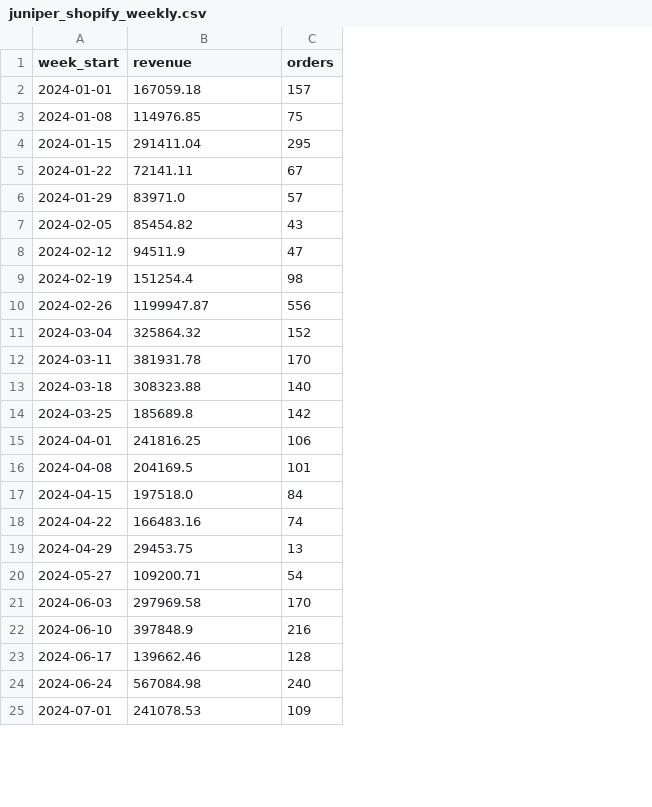
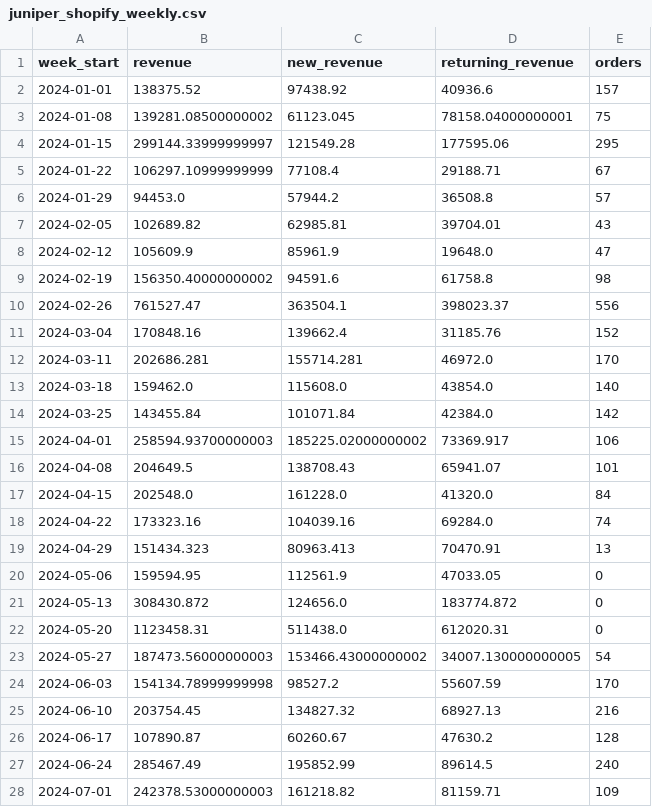
Before and after one commit to jacobwwthinks/mmm-platform, a CSV file: data/juniper_shopify_weekly.csv, drawn as a sheet; only a part is shown; addresses are those after the commit; the diff covers the shown part only; the diff names each change by its address in the sheet, - before the commit and + after, or states it on an @@ line.

```diff
--- a/data/juniper_shopify_weekly.csv
+++ b/data/juniper_shopify_weekly.csv
+column C (new_revenue), rows 2-19: 97438.92 | 61123.045 | 121549.28 | 77108.4 | 57944.2 | 62985.81 | 85961.9 | 94591.6 | 363504.1 | 139662.4 | 155714.281 | 115608.0 | 101071.84 | 185225.02000000002 | 138708.43 | 161228.0 | 104039.16 | 80963.413; rows 23-28: 153466.43000000002 | 98527.2 | 134827.32 | 60260.67 | 195852.99 | 161218.82
+column D (returning_revenue), rows 2-19: 40936.6 | 78158.04000000001 | 177595.06 | 29188.71 | 36508.8 | 39704.01 | 19648.0 | 61758.8 | 398023.37 | 31185.76 | 46972.0 | 43854.0 | 42384.0 | 73369.917 | 65941.07 | 41320.0 | 69284.0 | 70470.91; rows 23-28: 34007.130000000005 | 55607.59 | 68927.13 | 47630.2 | 89614.5 | 81159.71
-B2 (revenue): 167059.18
+B2 (revenue): 138375.52
-B3 (revenue): 114976.85
+B3 (revenue): 139281.08500000002
-B4 (revenue): 291411.04
+B4 (revenue): 299144.33999999997
-B5 (revenue): 72141.11
+B5 (revenue): 106297.10999999999
-B6 (revenue): 83971.0
+B6 (revenue): 94453.0
-B7 (revenue): 85454.82
+B7 (revenue): 102689.82
-B8 (revenue): 94511.9
+B8 (revenue): 105609.9
-B9 (revenue): 151254.4
+B9 (revenue): 156350.40000000002
-B10 (revenue): 1199947.87
+B10 (revenue): 761527.47
-B11 (revenue): 325864.32
+B11 (revenue): 170848.16
-B12 (revenue): 381931.78
+B12 (revenue): 202686.281
-B13 (revenue): 308323.88
+B13 (revenue): 159462.0
-B14 (revenue): 185689.8
+B14 (revenue): 143455.84
-B15 (revenue): 241816.25
+B15 (revenue): 258594.93700000003
-B16 (revenue): 204169.5
+B16 (revenue): 204649.5
-B17 (revenue): 197518.0
+B17 (revenue): 202548.0
-B18 (revenue): 166483.16
+B18 (revenue): 173323.16
-B19 (revenue): 29453.75
+B19 (revenue): 151434.323
+row 20: 2024-05-06 | 159594.95 | 112561.9 | 47033.05 | 0
+row 21: 2024-05-13 | 308430.872 | 124656.0 | 183774.872 | 0
+row 22: 2024-05-20 | 1123458.31 | 511438.0 | 612020.31 | 0
-B23 (revenue): 109200.71
+B23 (revenue): 187473.56000000003
-B24 (revenue): 297969.58
+B24 (revenue): 154134.78999999998
-B25 (revenue): 397848.9
+B25 (revenue): 203754.45
-B26 (revenue): 139662.46
+B26 (revenue): 107890.87
-B27 (revenue): 567084.98
+B27 (revenue): 285467.49
-B28 (revenue): 241078.53
+B28 (revenue): 242378.53000000003
```
Also changed, not shown: 8 added rows and 78 edited cells elsewhere in this file.
